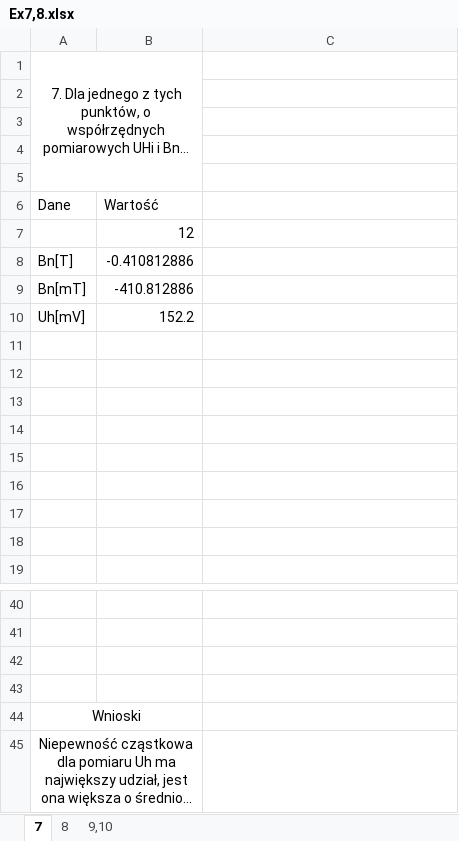
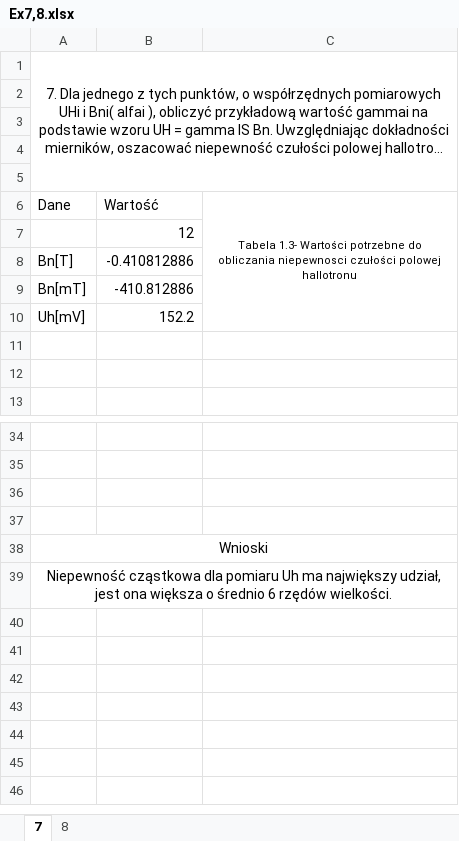
Before and after one commit to trunksBT/TempForSchool, an Excel workbook: Fizyka_Sprawka/Lab2_Cw57c/Final_Sheet/Ex7,8.xlsx, sheet 7, drawn as a sheet; only a part is shown, gaps mark what is left out; long unchanged cells end in …; values as stored, in another font and other column widths than the file's, no borders; charts and pictures not drawn; removed rows and columns are numbered as before the commit, all else as after; the diff names each change by its address in the sheet, - before the commit and + after, or states it on an @@ line.

```diff
--- a/Fizyka_Sprawka/Lab2_Cw57c/Final_Sheet/Ex7,8.xlsx (sheet 7)
+++ b/Fizyka_Sprawka/Lab2_Cw57c/Final_Sheet/Ex7,8.xlsx (sheet 7)
-sheet tab: 9,10
-A1:B5 merged
+A1:C5 merged
-C6: (empty)
+C6: Tabela 1.3- Wartości potrzebne do obliczania niepewnosci czułości polowej hallotronu
+C6:C10 merged
-row 11: (empty)
-row 12: (empty)
-row 13: (empty)
-row 14: (empty)
-row 15: (empty)
-row 16: (empty)
-A44:B44 merged
+A38:C38 merged
-A45:B45 merged
+A39:C39 merged
```
Also changed, not shown: sheet 8, charts or pictures, Fizyka_Sprawka/Lab2_Cw57c/Final_Sheet/Ex1,2,3.xlsx, Fizyka_Sprawka/Lab2_Cw57c/Final_Sheet/Ex5,6.xlsx, 10 other files.
